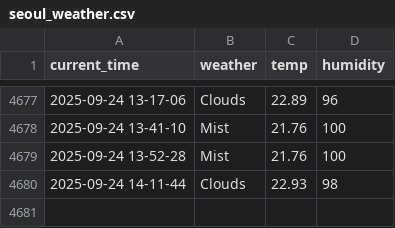
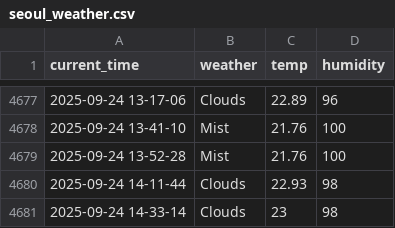
Before and after one commit to yakgwa/seoul_weather_5_m, a CSV file: seoul_weather.csv, drawn as a sheet; only a part is shown, gaps mark what is left out.

```diff
--- a/seoul_weather.csv
+++ b/seoul_weather.csv
@@ -4680 +4680,2 @@ current_time,weather,temp,humidity
 2025-09-24 14-11-44,Clouds,22.93,98
+2025-09-24 14-33-14,Clouds,23,98
```
